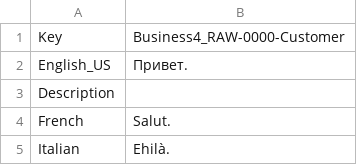
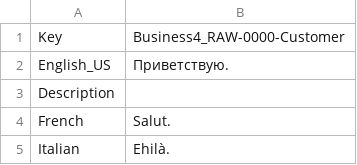
Before and after one commit to Dontaz/Wanderstop-RU, a CSV file: ru_files/TheClearing/Content/Data/Dialogue/Localization/DT_Business4.uasset.csv, drawn as a sheet; only a part is shown.

Commit message:
Update DT_Business4.uasset.csv

```diff
--- a/ru_files/TheClearing/Content/Data/Dialogue/Localization/DT_Business4.uasset.csv
+++ b/ru_files/TheClearing/Content/Data/Dialogue/Localization/DT_Business4.uasset.csv
@@ -1,3 +1,3 @@
 Key,Business4_RAW-0000-Customer,
-English_US,Привет.,
+English_US,Приветствую.,
 Description,,
```
